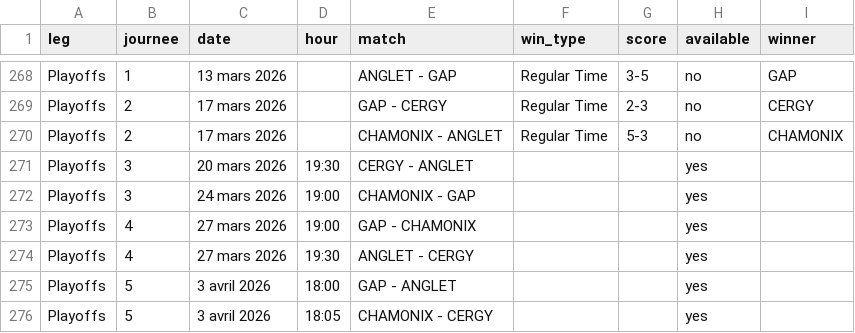
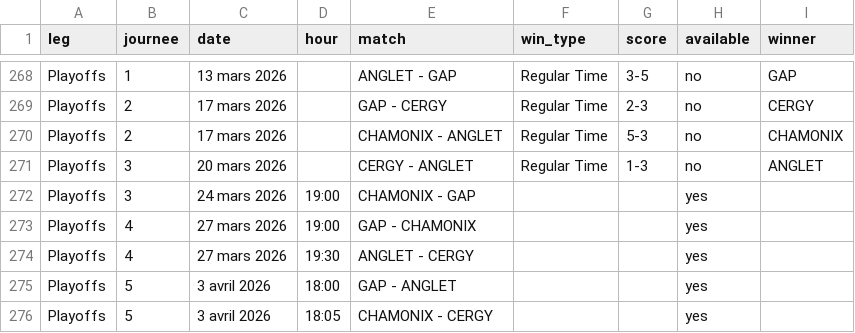
Before and after one commit to MauriceToast/Python_main, a CSV file: ligue_magnus_matches.csv, drawn as a sheet; only a part is shown, gaps mark what is left out.

Commit message:
Update ligue_magnus_matches.csv

```diff
--- a/ligue_magnus_matches.csv
+++ b/ligue_magnus_matches.csv
@@ -270,3 +270,3 @@ Playoffs,2,17 mars 2026,,GAP - CERGY,Regular Time,2-3,no,CERGY
 Playoffs,2,17 mars 2026,,CHAMONIX - ANGLET,Regular Time,5-3,no,CHAMONIX
-Playoffs,3,20 mars 2026,19:30,CERGY - ANGLET,,,yes,
+Playoffs,3,20 mars 2026,,CERGY - ANGLET,Regular Time,1-3,no,ANGLET
 Playoffs,3,24 mars 2026,19:00,CHAMONIX - GAP,,,yes,
```
